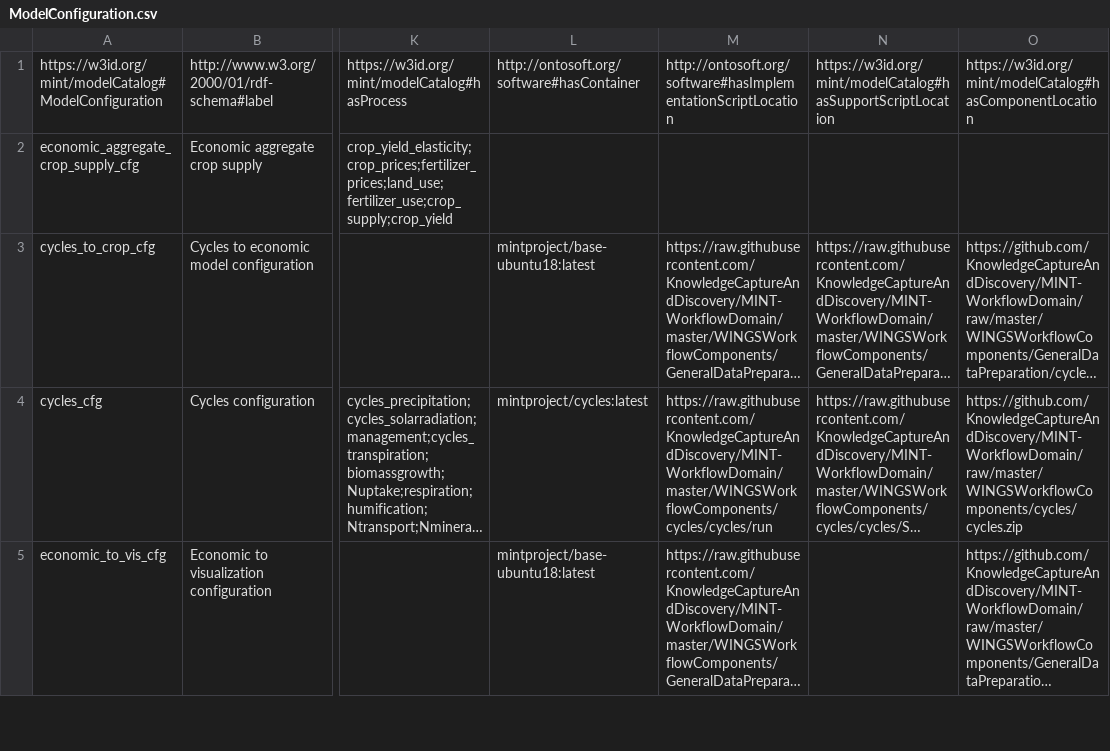
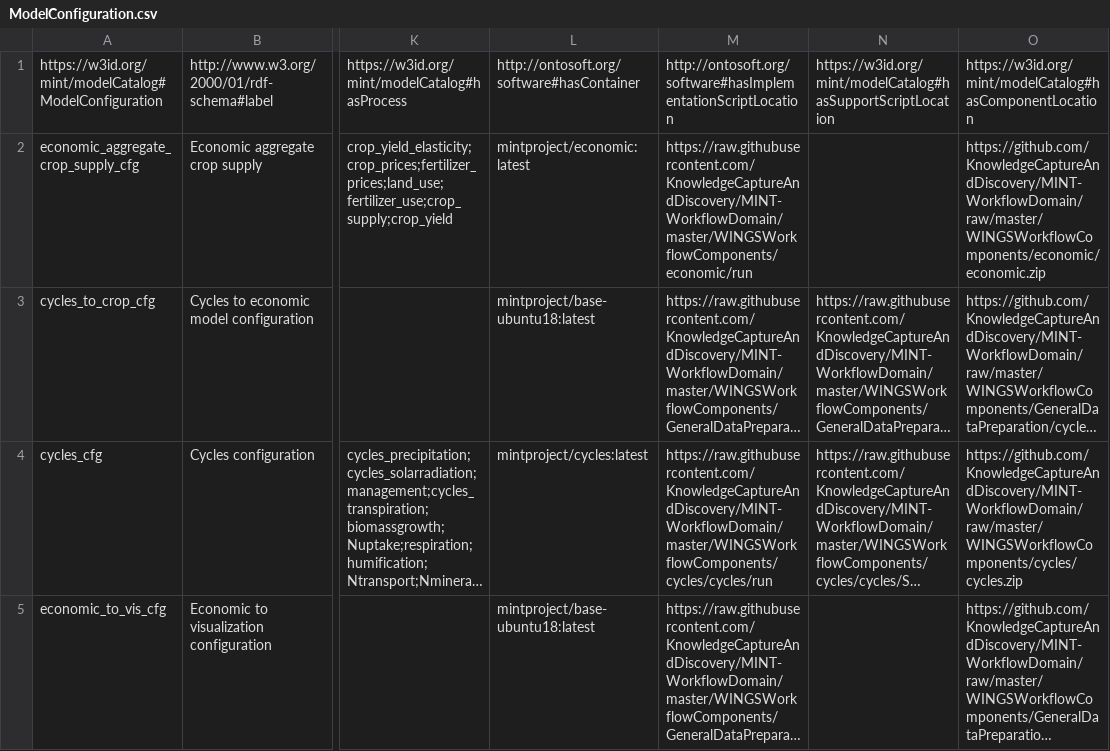
Before and after one commit to mintproject/Mint-ModelCatalog-Ontology, a CSV file: modelCatalog/instances/ModelConfiguration.csv, drawn as a sheet; only a part is shown, gaps mark what is left out; long unchanged cells end in …; the diff names each change by its address in the sheet, - before the commit and + after, or states it on an @@ line.

Commit message:
Update ModelConfiguration.csv

```diff
--- a/modelCatalog/instances/ModelConfiguration.csv
+++ b/modelCatalog/instances/ModelConfiguration.csv
-L2: (empty)
+L2: mintproject/economic:latest
-M2: (empty)
+M2: https://raw.githubusercontent.com/KnowledgeCaptureAndDiscovery/MINT-WorkflowDomain/master/WINGSWorkflowComponents/economic/run
-O2: (empty)
+O2: https://github.com/KnowledgeCaptureAndDiscovery/MINT-WorkflowDomain/raw/master/WINGSWorkflowComponents/economic/economic.zip
```
